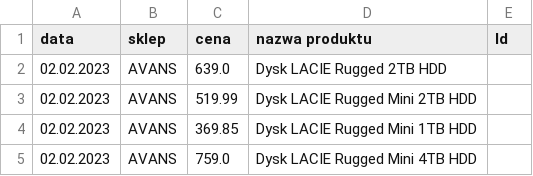
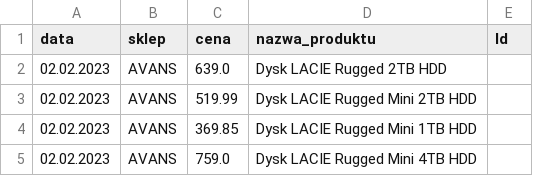
Before and after one commit to joachim1997/Projekt-SW, a CSV file: wyniki.csv, drawn as a sheet; only a part is shown.

Commit message:
Update wyniki.csv

```diff
--- a/wyniki.csv
+++ b/wyniki.csv
@@ -1,2 +1,2 @@
-data,sklep,cena,nazwa produktu,ld
+data,sklep,cena,nazwa_produktu,ld
 02.02.2023 , AVANS , 639.0 , Dysk LACIE Rugged 2TB HDD
```
